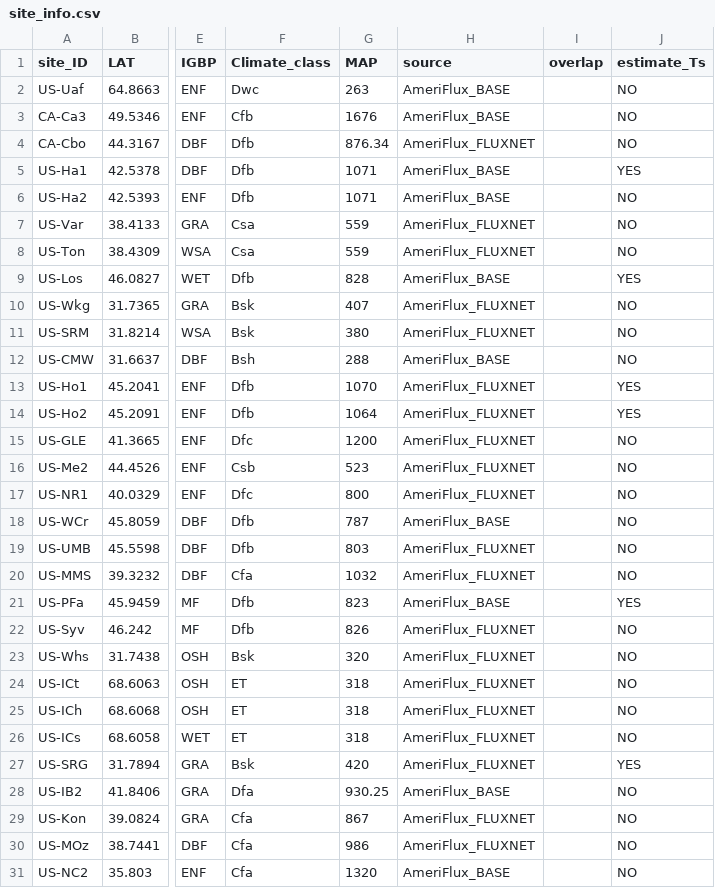
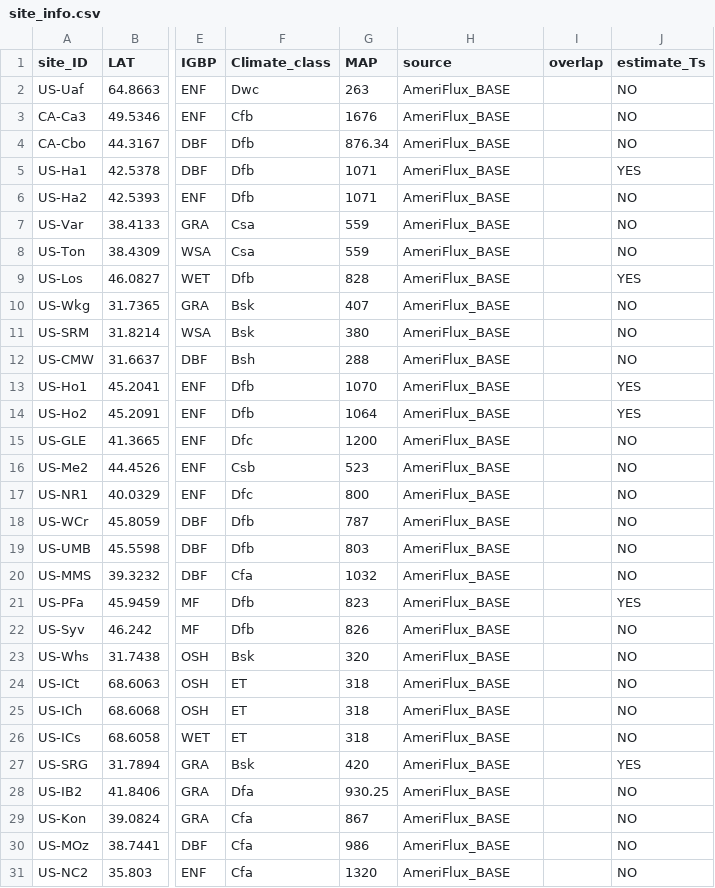
Before and after one commit to jnawang/thermal_acclimation_in_ecosystem_respiration, a CSV file: data/site_info.csv, drawn as a sheet; only a part is shown, gaps mark what is left out; the diff covers the shown part only; the diff names each change by its address in the sheet, - before the commit and + after, or states it on an @@ line.

Commit message:
update site_info delete Ameriflux_fluxnet

```diff
--- a/data/site_info.csv
+++ b/data/site_info.csv
-H4 (source): AmeriFlux_FLUXNET
+H4 (source): AmeriFlux_BASE
-H7:H8 (source): AmeriFlux_FLUXNET
+H7:H8 (source): AmeriFlux_BASE
-H10:H11 (source): AmeriFlux_FLUXNET
+H10:H11 (source): AmeriFlux_BASE
-H13:H17 (source): AmeriFlux_FLUXNET
+H13:H17 (source): AmeriFlux_BASE
-H19:H20 (source): AmeriFlux_FLUXNET
+H19:H20 (source): AmeriFlux_BASE
-H22:H27 (source): AmeriFlux_FLUXNET
+H22:H27 (source): AmeriFlux_BASE
-H29:H30 (source): AmeriFlux_FLUXNET
+H29:H30 (source): AmeriFlux_BASE
```
Also changed, not shown: 18 edited cells elsewhere in this file.
